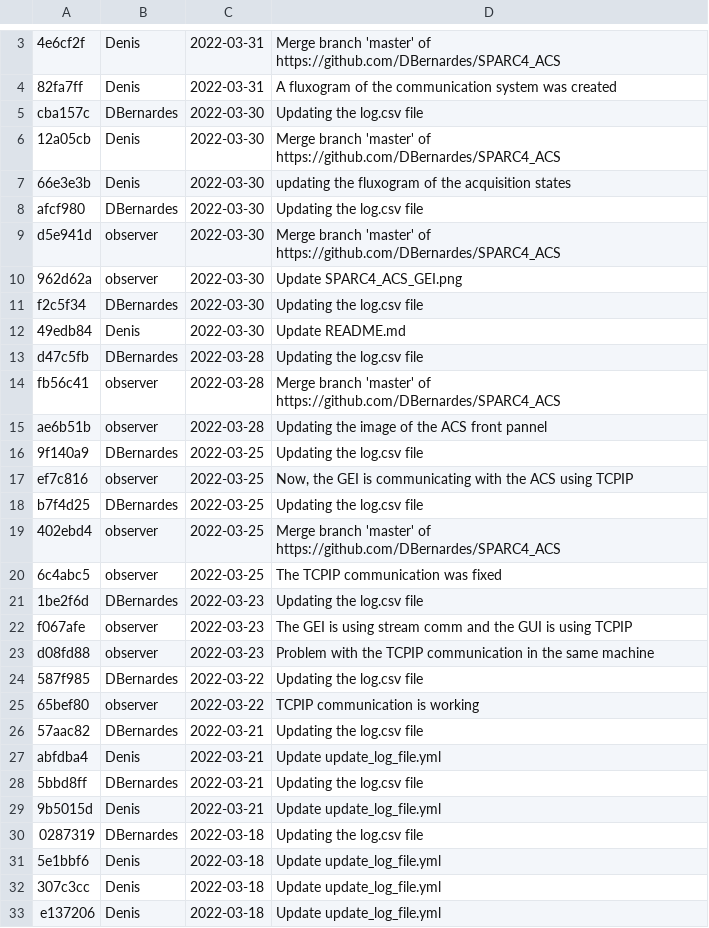
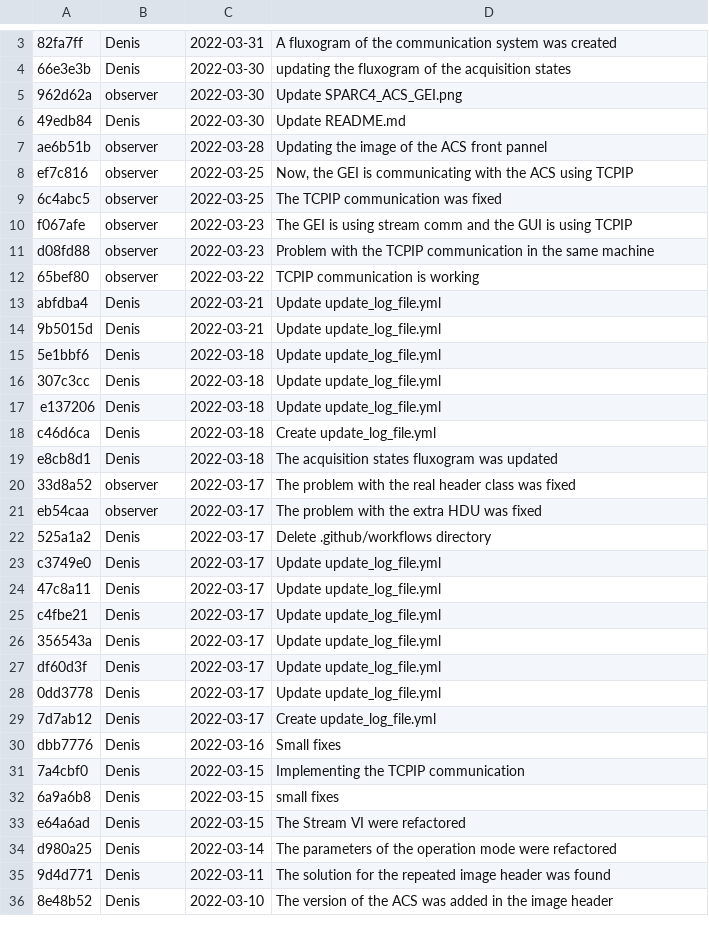
Before and after one commit to DBernardes/S4CCS, a CSV file: log.csv, drawn as a sheet; only a part is shown, gaps mark what is left out; the shorter side is filled out with more unchanged rows; the diff covers the shown part only.

Commit message:
Updating the log.csv file

```diff
--- a/log.csv
+++ b/log.csv
@@ -3,29 +3,13 @@
-4e6cf2f; Denis; 2022-03-31; Merge branch 'master' of https://github.com/DBernardes/SPARC4_ACS
 82fa7ff; Denis; 2022-03-31; A fluxogram of the communication system was created
-cba157c; DBernardes; 2022-03-30; Updating the log.csv file
-12a05cb; Denis; 2022-03-30; Merge branch 'master' of https://github.com/DBernardes/SPARC4_ACS
 66e3e3b; Denis; 2022-03-30; updating the fluxogram of the acquisition states
-afcf980; DBernardes; 2022-03-30; Updating the log.csv file
-d5e941d; observer; 2022-03-30; Merge branch 'master' of https://github.com/DBernardes/SPARC4_ACS
 962d62a; observer; 2022-03-30; Update SPARC4_ACS_GEI.png
-f2c5f34; DBernardes; 2022-03-30; Updating the log.csv file
 49edb84; Denis; 2022-03-30; Update README.md
-d47c5fb; DBernardes; 2022-03-28; Updating the log.csv file
-fb56c41; observer; 2022-03-28; Merge branch 'master' of https://github.com/DBernardes/SPARC4_ACS
 ae6b51b; observer; 2022-03-28; Updating the image of the ACS front pannel
-9f140a9; DBernardes; 2022-03-25; Updating the log.csv file
 ef7c816; observer; 2022-03-25; Now, the GEI is communicating with the ACS using TCPIP
-b7f4d25; DBernardes; 2022-03-25; Updating the log.csv file
-402ebd4; observer; 2022-03-25; Merge branch 'master' of https://github.com/DBernardes/SPARC4_ACS
 6c4abc5; observer; 2022-03-25; The TCPIP communication was fixed
-1be2f6d; DBernardes; 2022-03-23; Updating the log.csv file
 f067afe; observer; 2022-03-23; The GEI is using stream comm and the GUI is using TCPIP
 d08fd88; observer; 2022-03-23; Problem with the TCPIP communication in the same machine
-587f985; DBernardes; 2022-03-22; Updating the log.csv file
 65bef80; observer; 2022-03-22; TCPIP communication is working
-57aac82; DBernardes; 2022-03-21; Updating the log.csv file
 abfdba4; Denis; 2022-03-21; Update update_log_file.yml
-5bbd8ff; DBernardes; 2022-03-21; Updating the log.csv file
 9b5015d; Denis; 2022-03-21; Update update_log_file.yml
-0287319; DBernardes; 2022-03-18; Updating the log.csv file
 5e1bbf6; Denis; 2022-03-18; Update update_log_file.yml
```
Also changed, not shown: 1 added row and 7 removed rows elsewhere in this file.
